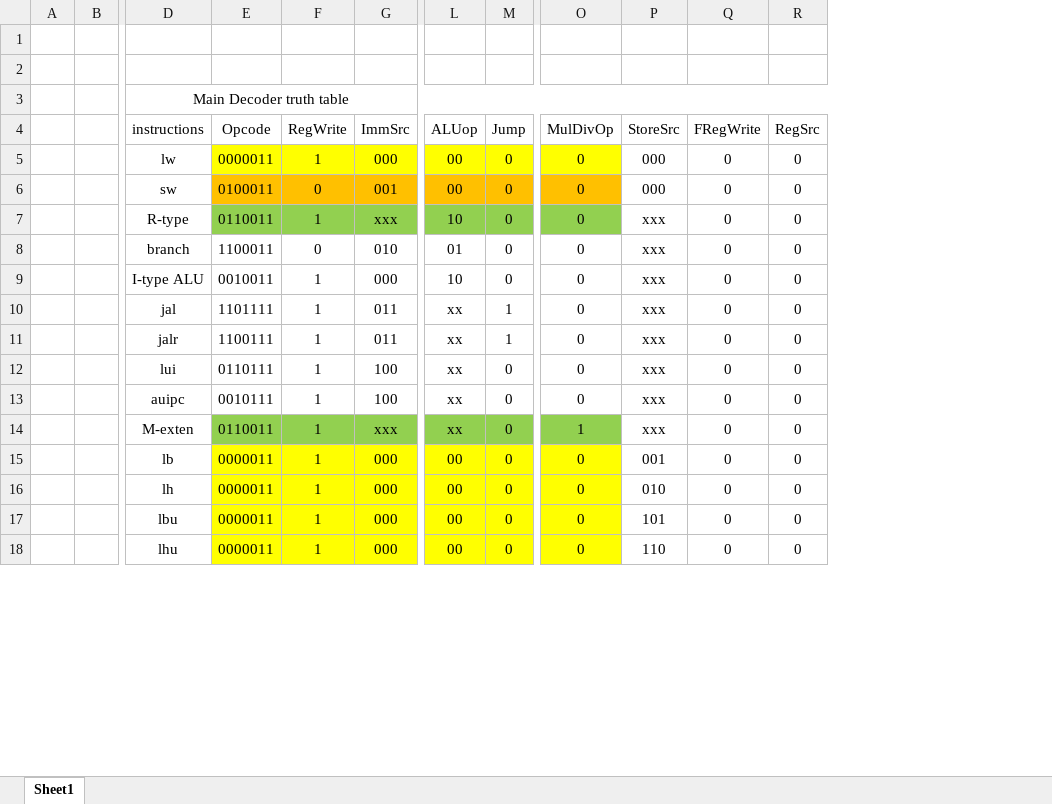
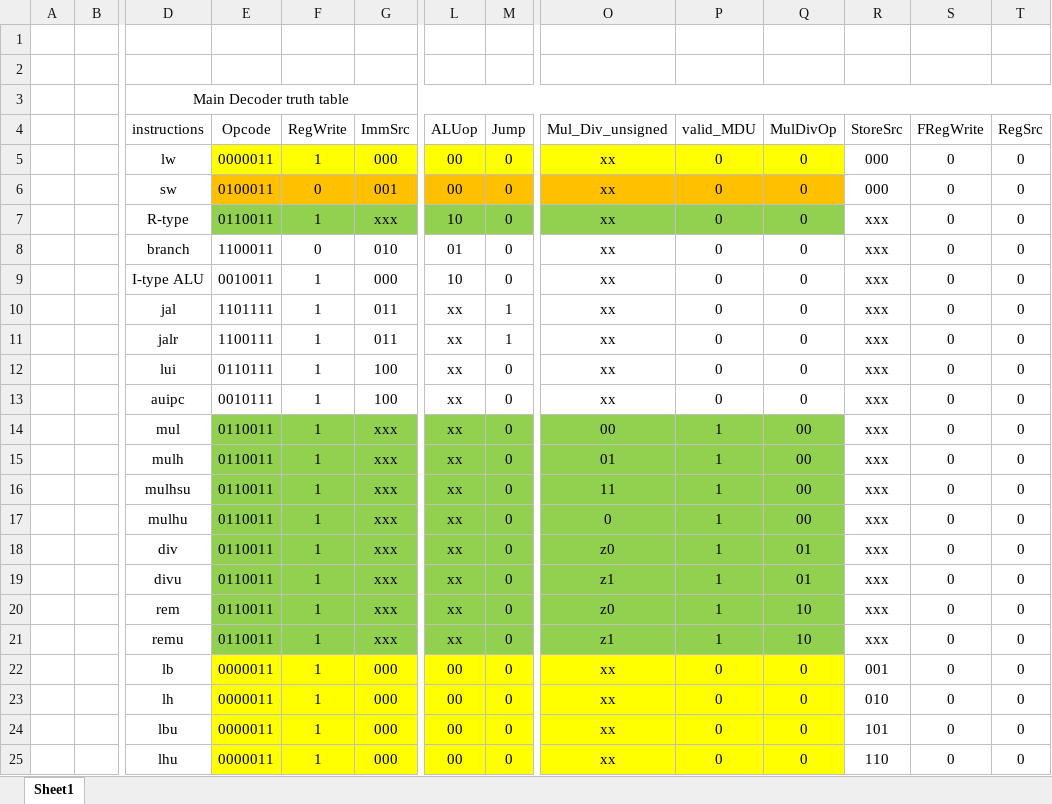
Before and after one commit to LeMinhHung120204/ISS-RV32ICMFA, an Excel workbook: Control.xlsx, sheet Sheet1, drawn as a sheet; only a part is shown, gaps mark what is left out; values as stored, in another font and other column widths than the file's, no borders; addresses are those after the commit; rows hold the shown columns only; the diff covers the shown part only; the diff names each change by its address in the sheet, - before the commit and + after, or states it on an @@ line.

Commit message:
fix control sheet

```diff
--- a/Control.xlsx (sheet Sheet1)
+++ b/Control.xlsx (sheet Sheet1)
+column O (Mul_Div_unsigned), rows 5-13: all xx; rows 21-25: z1 | xx | xx | xx | xx
+column P (valid_MDU), rows 5-13: all 0; rows 21-25: 1 | 0 | 0 | 0 | 0
+row 14:  |  | mul | 0110011 | 1 | xxx | xx | 0 | 00 | 1 | 00 | xxx | 0 | 0
+row 15:  |  | mulh | 0110011 | 1 | xxx | xx | 0 | 01 | 1 | 00 | xxx | 0 | 0
+row 16:  |  | mulhsu | 0110011 | 1 | xxx | xx | 0 | 11 | 1 | 00 | xxx | 0 | 0
+row 17:  |  | mulhu | 0110011 | 1 | xxx | xx | 0 | 0 | 1 | 00 | xxx | 0 | 0
+row 18:  |  | div | 0110011 | 1 | xxx | xx | 0 | z0 | 1 | 01 | xxx | 0 | 0
+row 19:  |  | divu | 0110011 | 1 | xxx | xx | 0 | z1 | 1 | 01 | xxx | 0 | 0
+row 20:  |  | rem | 0110011 | 1 | xxx | xx | 0 | z0 | 1 | 10 | xxx | 0 | 0
-D21 (instructions): M-exten
+D21 (instructions): remu
-Q21 (MulDivOp): 1
+Q21 (MulDivOp): 10
```
Also changed, not shown: 24 edited cells elsewhere in this sheet.
